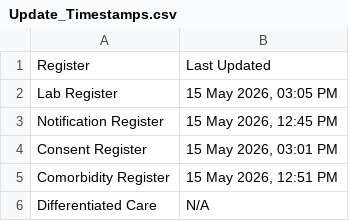
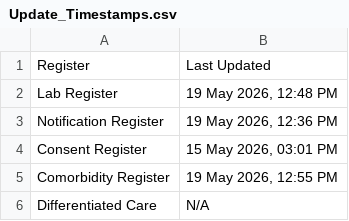
Before and after one commit to NTEP-AMC/blank-app, a CSV file: Update_Timestamps.csv, drawn as a sheet.

```diff
--- a/Update_Timestamps.csv
+++ b/Update_Timestamps.csv
@@ -1,6 +1,6 @@
 Register,Last Updated
-Lab Register,"15 May 2026, 03:05 PM"
-Notification Register,"15 May 2026, 12:45 PM"
+Lab Register,"19 May 2026, 12:48 PM"
+Notification Register,"19 May 2026, 12:36 PM"
 Consent Register,"15 May 2026, 03:01 PM"
-Comorbidity Register,"15 May 2026, 12:51 PM"
+Comorbidity Register,"19 May 2026, 12:55 PM"
 Differentiated Care,N/A
```
Also changed, not shown: Comparison_Matrix.csv, 3 other files.
